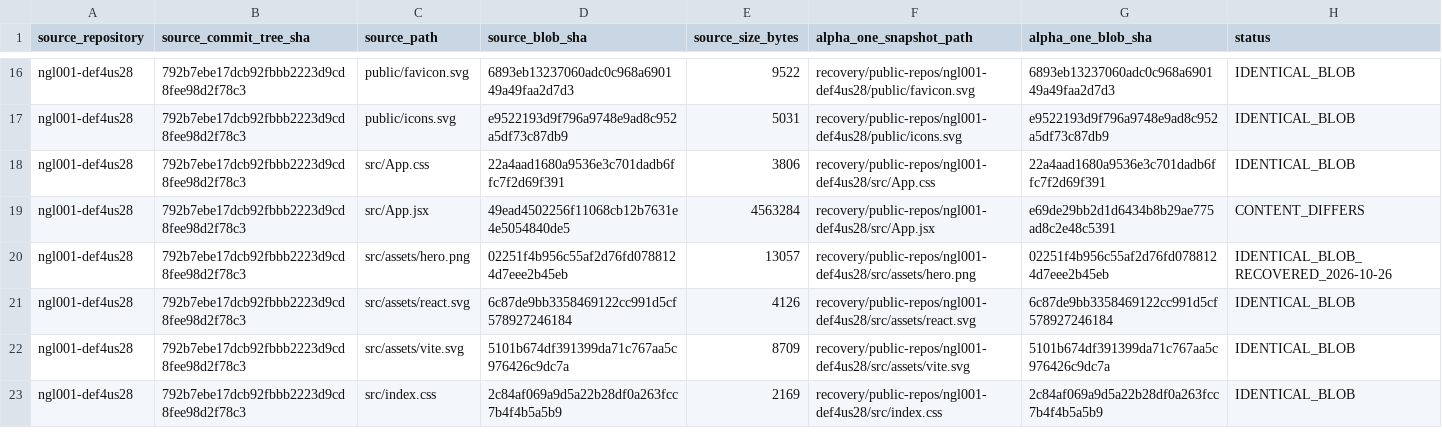
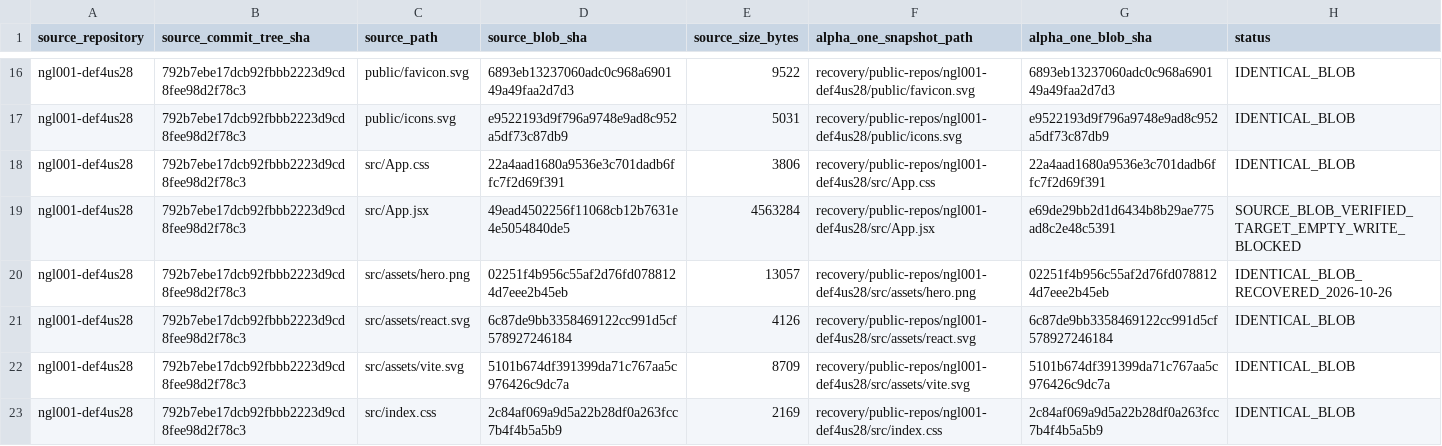
Before and after one commit to ngl-damien/No-Gas-Labs-Alpha-1, a CSV file: docs/repository-reconciliation-ledger.csv, drawn as a sheet; only a part is shown, gaps mark what is left out.

Commit message:
Record blocked large-file snapshot recovery explicitly

```diff
--- a/docs/repository-reconciliation-ledger.csv
+++ b/docs/repository-reconciliation-ledger.csv
@@ -18,3 +18,3 @@ ngl001-def4us28,792b7ebe17dcb92fbbb2223d9cd8fee98d2f78c3,public/icons.svg,e95221
 ngl001-def4us28,792b7ebe17dcb92fbbb2223d9cd8fee98d2f78c3,src/App.css,22a4aad1680a9536e3c701dadb6ffc7f2d69f391,3806,recovery/public-repos/ngl001-def4us28/src/App.css,22a4aad1680a9536e3c701dadb6ffc7f2d69f391,IDENTICAL_BLOB
-ngl001-def4us28,792b7ebe17dcb92fbbb2223d9cd8fee98d2f78c3,src/App.jsx,49ead4502256f11068cb12b7631e4e5054840de5,4563284,recovery/public-repos/ngl001-def4us28/src/App.jsx,e69de29bb2d1d6434b8b29ae775ad8c2e48c5391,CONTENT_DIFFERS
+ngl001-def4us28,792b7ebe17dcb92fbbb2223d9cd8fee98d2f78c3,src/App.jsx,49ead4502256f11068cb12b7631e4e5054840de5,4563284,recovery/public-repos/ngl001-def4us28/src/App.jsx,e69de29bb2d1d6434b8b29ae775ad8c2e48c5391,SOURCE_BLOB_VERIFIED_TARGET_EMPTY_WRITE_BLOCKED
 ngl001-def4us28,792b7ebe17dcb92fbbb2223d9cd8fee98d2f78c3,src/assets/hero.png,02251f4b956c55af2d76fd0788124d7eee2b45eb,13057,recovery/public-repos/ngl001-def4us28/src/assets/hero.png,02251f4b956c55af2d76fd0788124d7eee2b45eb,IDENTICAL_BLOB_RECOVERED_2026-10-26
```
